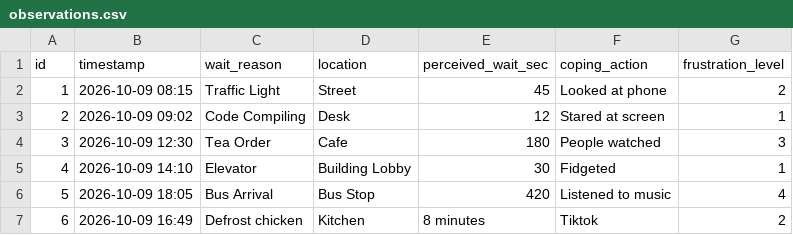
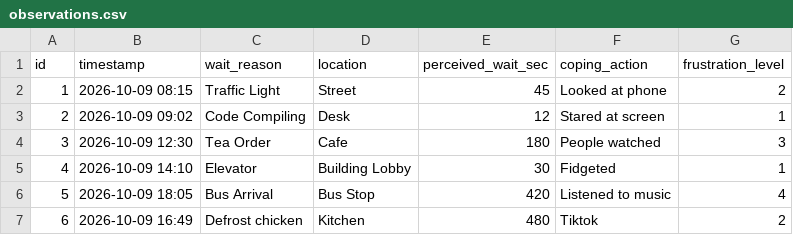
Before and after one commit to ITADOR125/DearData100, a CSV file: data/observations.csv, drawn as a sheet.

Commit message:
update

```diff
--- a/data/observations.csv
+++ b/data/observations.csv
@@ -6,2 +6,2 @@ id,timestamp,wait_reason,location,perceived_wait_sec,coping_action,frustration_l
 5,2026-10-09 18:05,Bus Arrival,Bus Stop,420,Listened to music,4
-6,2026-10-09 16:49,Defrost chicken,Kitchen,8 minutes,Tiktok,2
+6,2026-10-09 16:49,Defrost chicken,Kitchen,480,Tiktok,2
```
